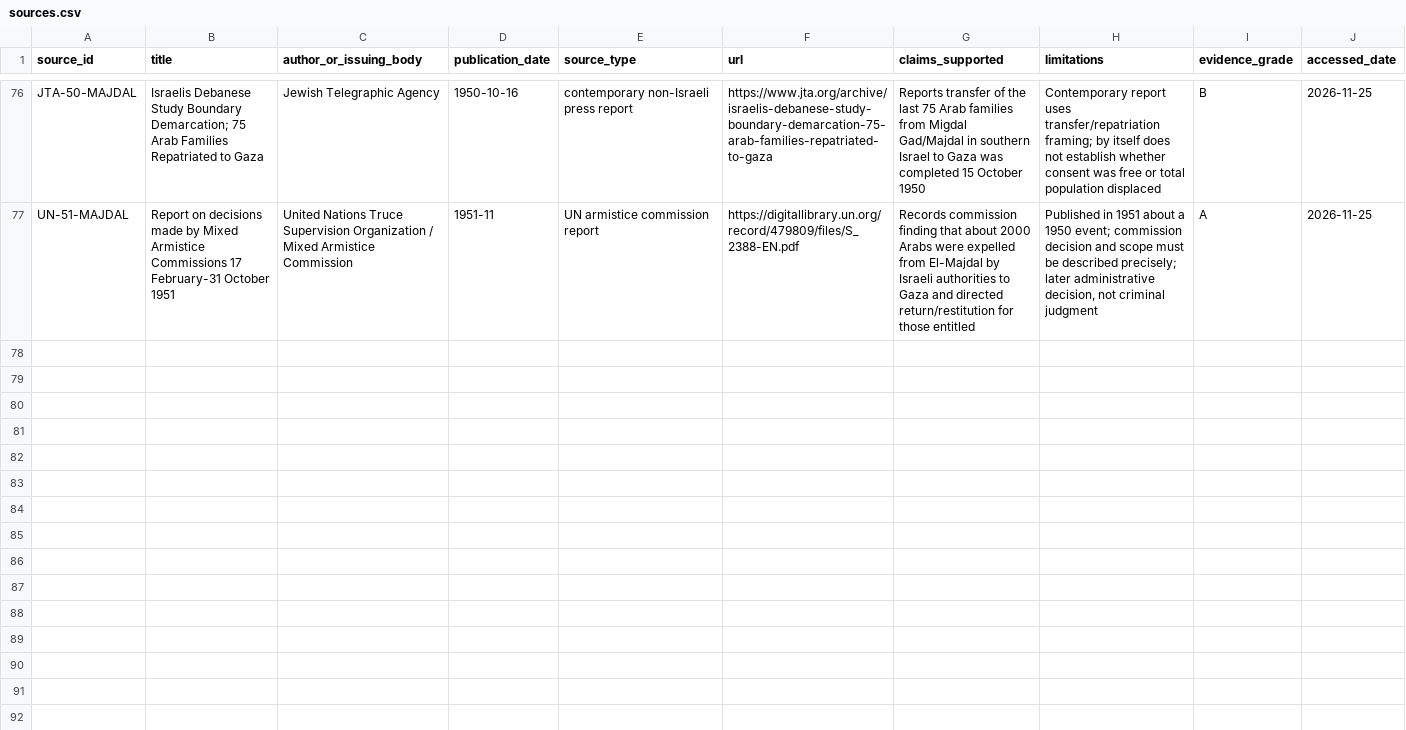
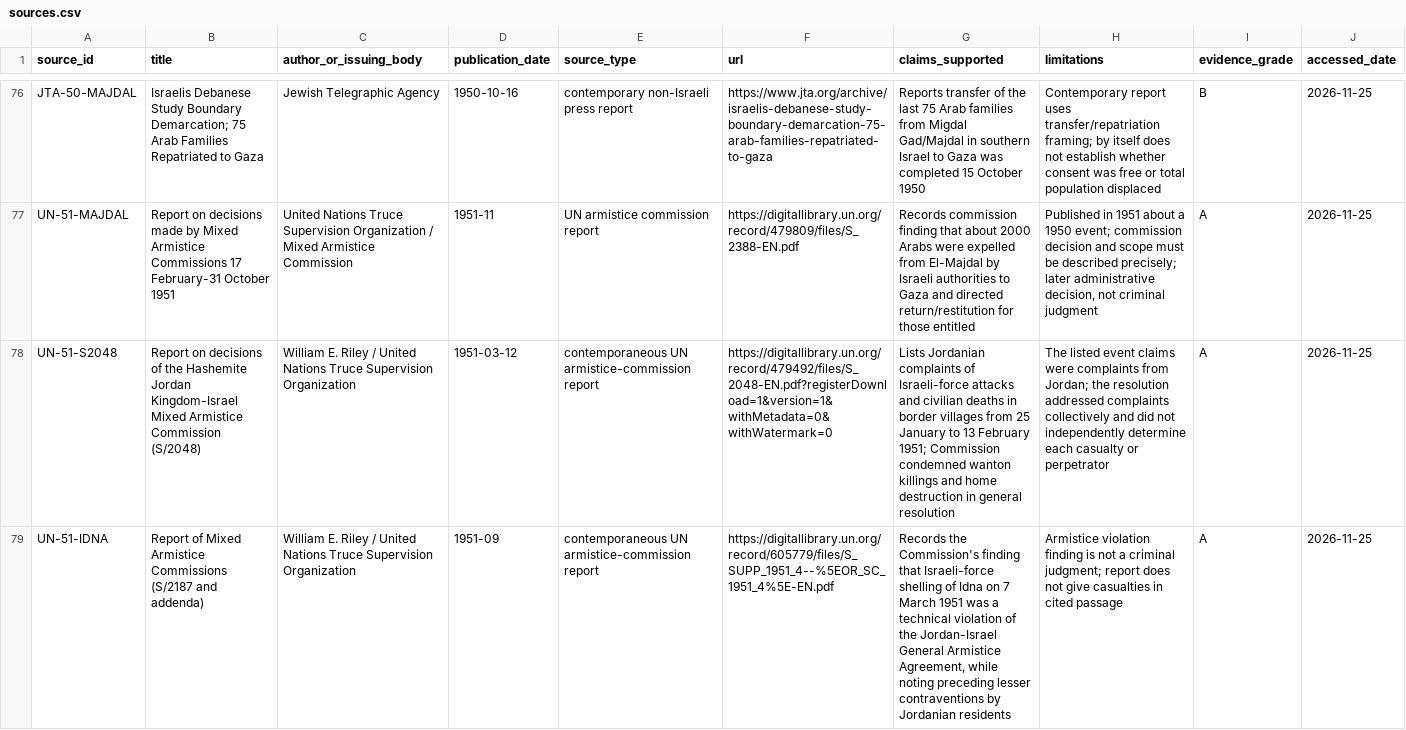
Before and after one commit to pskeffington/war_crimes_palestine_compiler, a CSV file: data/sources.csv, drawn as a sheet; only a part is shown, gaps mark what is left out; the diff covers the shown part only; the diff names each change by its address in the sheet, - before the commit and + after, or states it on an @@ line.

```diff
--- a/data/sources.csv
+++ b/data/sources.csv
+row 78: UN-51-S2048 | Report on decisions of the Hashemite Jordan Kingdom-Israel Mixed Armistice Commission (S/2048) | William E. Riley / United Nations Truce Supervision Organization | 1951-03-12 | contemporaneous UN armistice-commission report | https://digitallibrary.un.org/record/479492/files/S_2048-EN.pdf?registerDownload=1&version=1&withMetadata=0&withWatermark=0 | Lists Jordanian complaints of Israeli-force attacks and civilian deaths in border villages from 25 January to 13 February 1951; Commission condemned wanton killings and home destruction in general resolution | The listed event claims were complaints from Jordan; the resolution addressed complaints collectively and did not independently determine each casualty or perpetrator | A | 2026-11-25
+row 79: UN-51-IDNA | Report of Mixed Armistice Commissions (S/2187 and addenda) | William E. Riley / United Nations Truce Supervision Organization | 1951-09 | contemporaneous UN armistice-commission report | https://digitallibrary.un.org/record/605779/files/S_SUPP_1951_4--%5EOR_SC_1951_4%5E-EN.pdf | Records the Commission's finding that Israeli-force shelling of Idna on 7 March 1951 was a technical violation of the Jordan-Israel General Armistice Agreement, while noting preceding lesser contraventions by Jordanian residents | Armistice violation finding is not a criminal judgment; report does not give casualties in cited passage | A | 2026-11-25
```
Also changed, not shown: 2 added rows elsewhere in this file.
